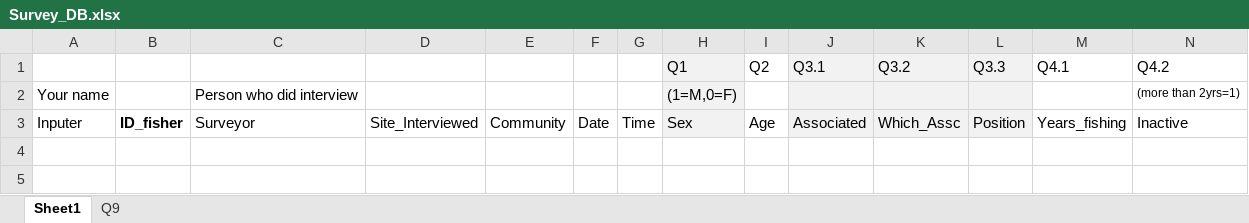
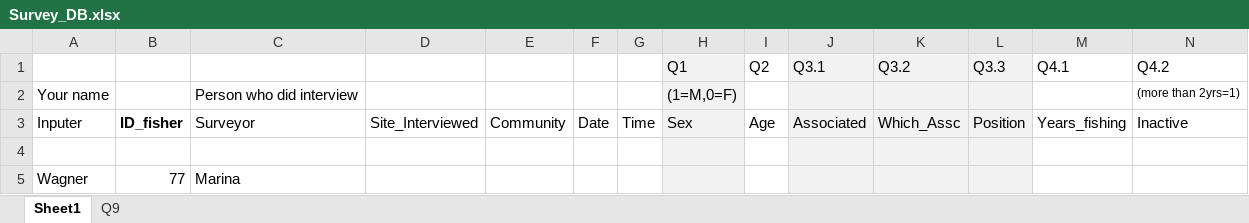
Before and after one commit to nicoyafisheries/nicoyafisheries.github.io, an Excel workbook: Survey_DB.xlsx, sheet Sheet1, drawn as a sheet; only a part is shown; values as stored, in another font and other column widths than the file's, no borders; rows hold the shown columns only; the diff names each change by its address in the sheet, - before the commit and + after, or states it on an @@ line.

Commit message:
Wagner Survey update/

```diff
--- a/Survey_DB.xlsx (sheet Sheet1)
+++ b/Survey_DB.xlsx (sheet Sheet1)
+row 4: (empty)
+row 5: Wagner | 77 | Marina
```
